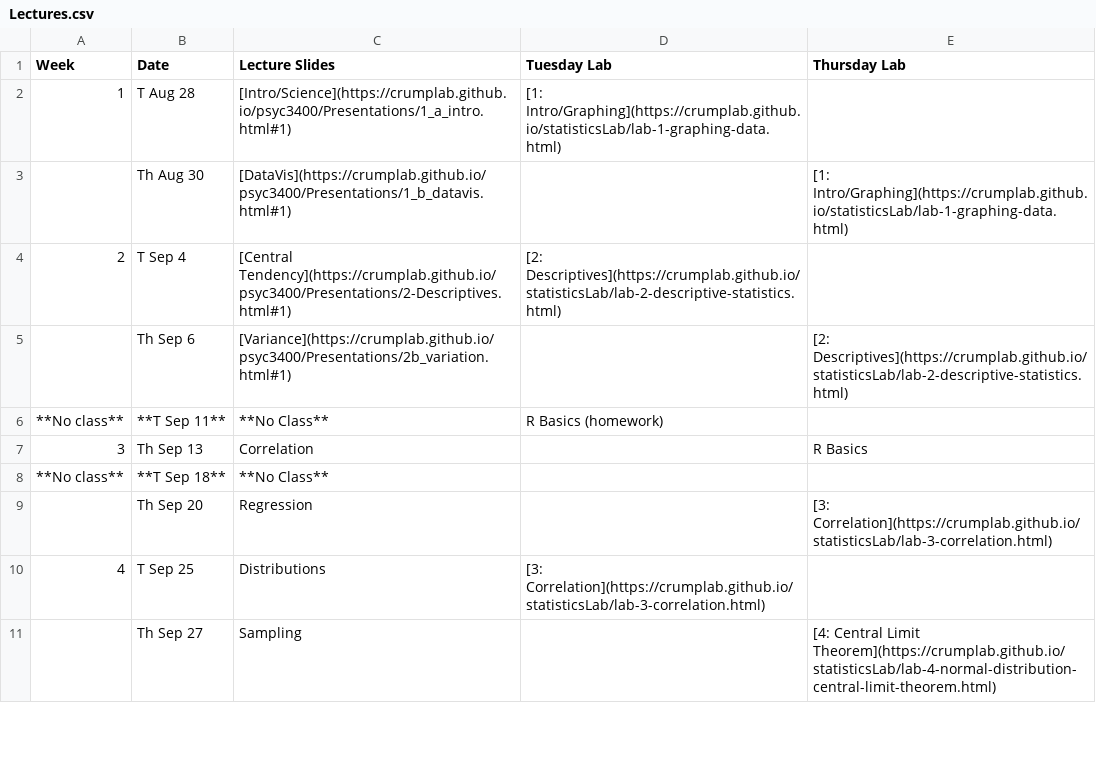
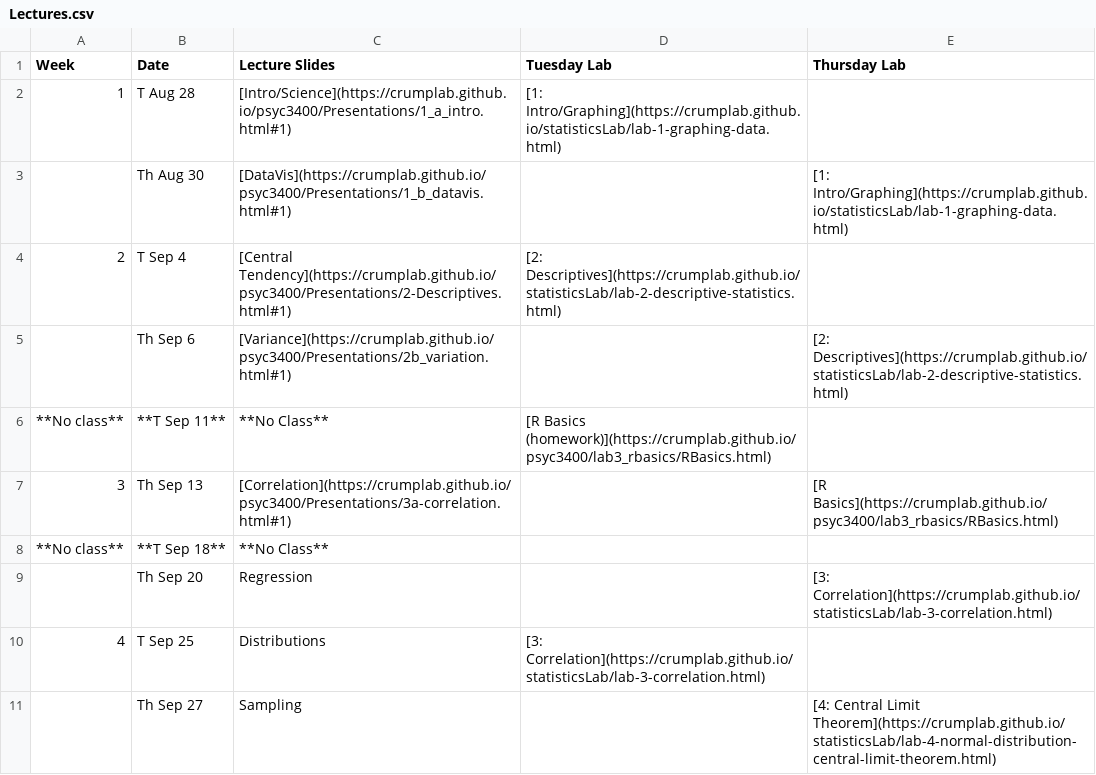
Before and after one commit to CrumpLab/psyc3400, a CSV file: Lectures.csv, drawn as a sheet; only a part is shown.

Commit message:
update correlation lecture

```diff
--- a/Lectures.csv
+++ b/Lectures.csv
@@ -5,4 +5,4 @@ Week	Date	Lecture Slides	Tuesday Lab	Thursday Lab
 	Th Sep 6	[Variance](https://crumplab.github.io/psyc3400/Presentations/2b_variation.html#1)		[2: Descriptives](https://crumplab.github.io/statisticsLab/lab-2-descriptive-statistics.html)
-**No class**	**T Sep 11**	**No Class**	R Basics (homework)	
-3	Th Sep 13	Correlation		R Basics
+**No class**	**T Sep 11**	**No Class**	[R Basics (homework)](https://crumplab.github.io/psyc3400/lab3_rbasics/RBasics.html)	
+3	Th Sep 13	[Correlation](https://crumplab.github.io/psyc3400/Presentations/3a-correlation.html#1)		[R Basics](https://crumplab.github.io/psyc3400/lab3_rbasics/RBasics.html)
 **No class**	**T Sep 18**	**No Class**		
```
Also changed, not shown: docs/Lectures.csv, 45 other files.
